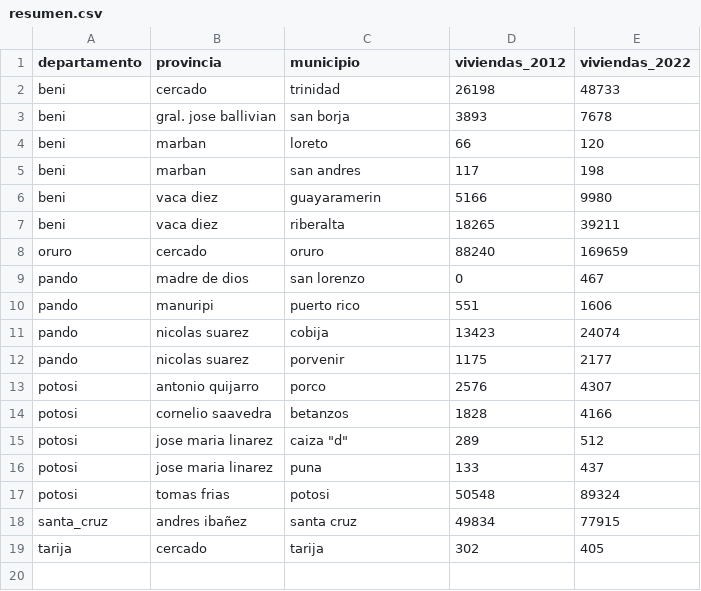
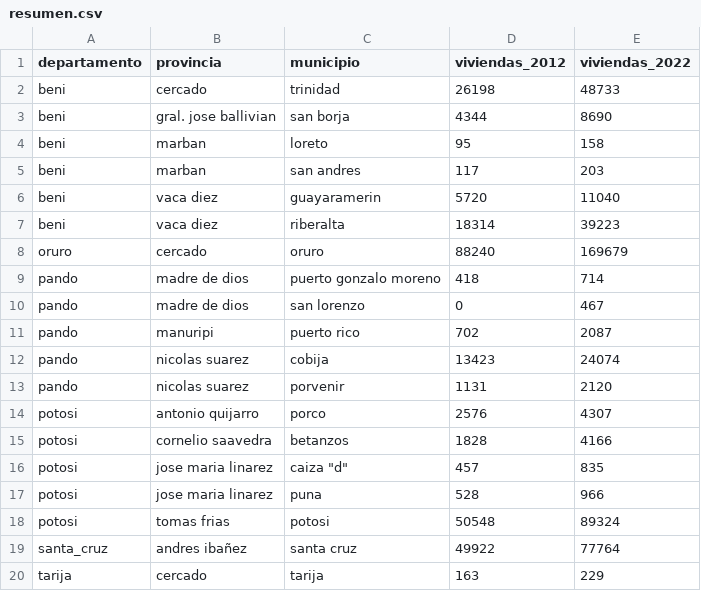
Before and after one commit to mauforonda/avance_censo, a CSV file: data/cartografia/resumen.csv, drawn as a sheet.

```diff
--- a/data/cartografia/resumen.csv
+++ b/data/cartografia/resumen.csv
@@ -2,18 +2,19 @@ departamento,provincia,municipio,viviendas_2012,viviendas_2022
 beni,cercado,trinidad,26198,48733
-beni,gral. jose ballivian,san borja,3893,7678
-beni,marban,loreto,66,120
-beni,marban,san andres,117,198
-beni,vaca diez,guayaramerin,5166,9980
-beni,vaca diez,riberalta,18265,39211
-oruro,cercado,oruro,88240,169659
+beni,gral. jose ballivian,san borja,4344,8690
+beni,marban,loreto,95,158
+beni,marban,san andres,117,203
+beni,vaca diez,guayaramerin,5720,11040
+beni,vaca diez,riberalta,18314,39223
+oruro,cercado,oruro,88240,169679
+pando,madre de dios,puerto gonzalo moreno,418,714
 pando,madre de dios,san lorenzo,0,467
-pando,manuripi,puerto rico,551,1606
+pando,manuripi,puerto rico,702,2087
 pando,nicolas suarez,cobija,13423,24074
-pando,nicolas suarez,porvenir,1175,2177
+pando,nicolas suarez,porvenir,1131,2120
 potosi,antonio quijarro,porco,2576,4307
 potosi,cornelio saavedra,betanzos,1828,4166
-potosi,jose maria linarez,"caiza ""d""",289,512
-potosi,jose maria linarez,puna,133,437
+potosi,jose maria linarez,"caiza ""d""",457,835
+potosi,jose maria linarez,puna,528,966
 potosi,tomas frias,potosi,50548,89324
-santa_cruz,andres ibañez,santa cruz,49834,77915
-tarija,cercado,tarija,302,405
+santa_cruz,andres ibañez,santa cruz,49922,77764
+tarija,cercado,tarija,163,229
```
Also changed, not shown: data/cartografia/departamentos/beni.csv, data/cartografia/departamentos/pando.csv, 5 other files.
